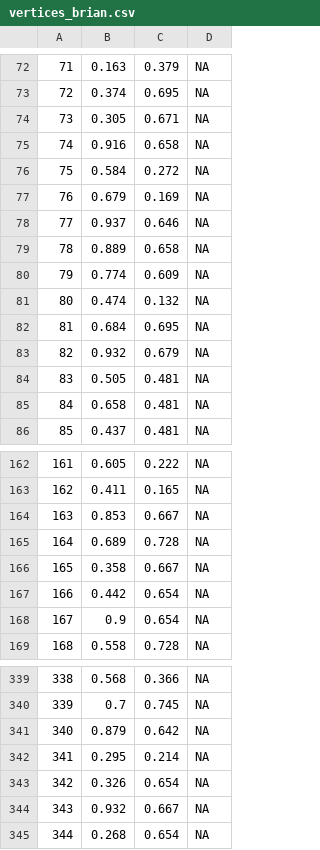
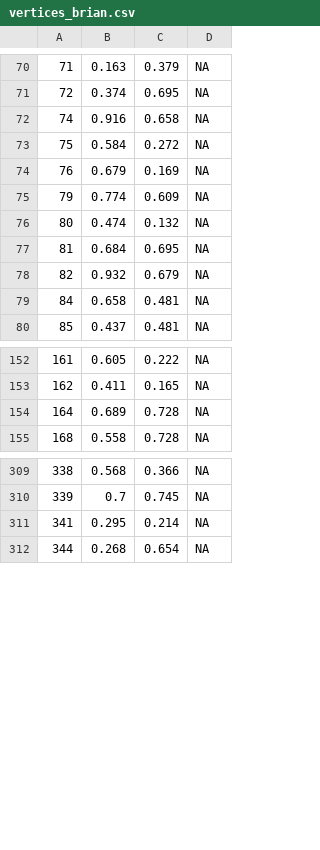
Before and after one commit to dfsandovalp01/transporteBog, a CSV file: version_2/mapa/base/vertices_brian.csv, drawn as a sheet; only a part is shown, gaps mark what is left out; the diff covers the shown part only; the diff names each change by its address in the sheet, - before the commit and + after, or states it on an @@ line.

Commit message:
version_2 actualizado a conexo

```diff
--- a/version_2/mapa/base/vertices_brian.csv
+++ b/version_2/mapa/base/vertices_brian.csv
-row 74: 73 | 0.305 | 0.671 | NA
-row 78: 77 | 0.937 | 0.646 | NA
-row 79: 78 | 0.889 | 0.658 | NA
-row 84: 83 | 0.505 | 0.481 | NA
-row 164: 163 | 0.853 | 0.667 | NA
-row 166: 165 | 0.358 | 0.667 | NA
-row 167: 166 | 0.442 | 0.654 | NA
-row 168: 167 | 0.9 | 0.654 | NA
-row 341: 340 | 0.879 | 0.642 | NA
-row 343: 342 | 0.326 | 0.654 | NA
-row 344: 343 | 0.932 | 0.667 | NA
```
Also changed, not shown: 23 removed rows elsewhere in this file, 4 other files.
